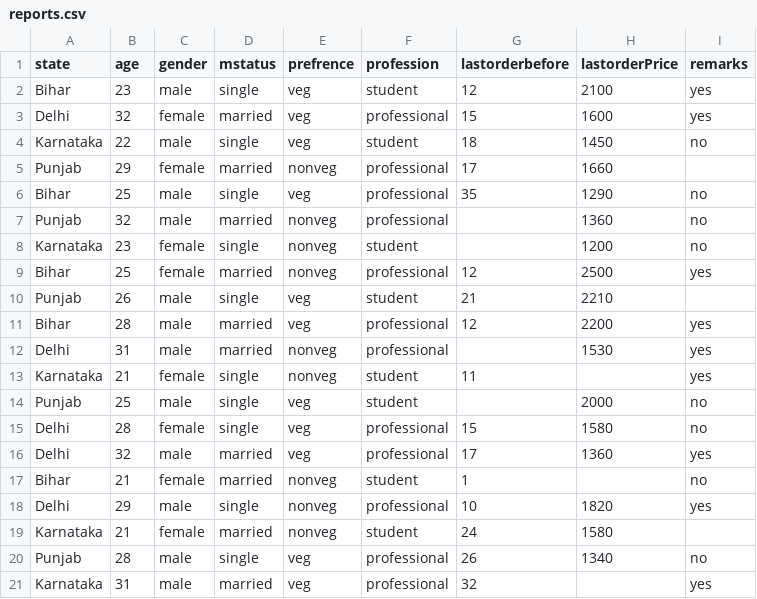
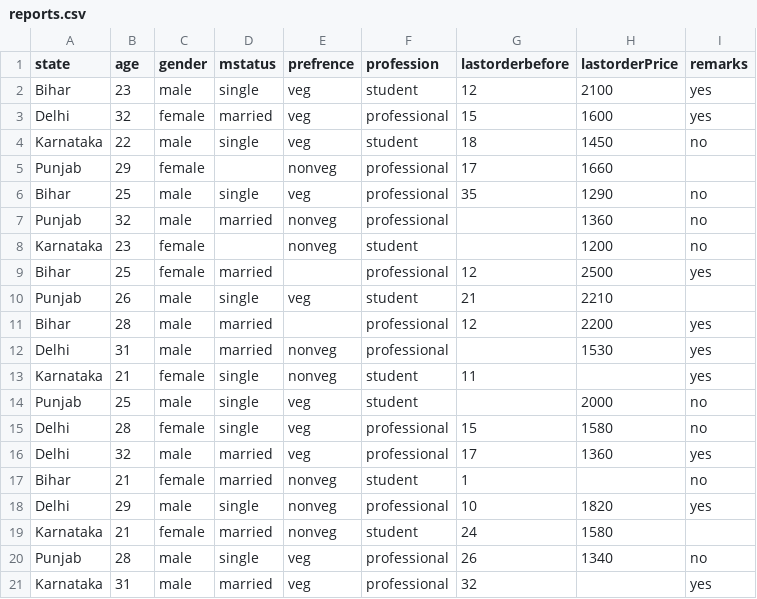
Before and after one commit to satyaprakashmehta/ai-ml-practice, a CSV file: reports.csv, drawn as a sheet.

Commit message:
changes

```diff
--- a/reports.csv
+++ b/reports.csv
@@ -4,9 +4,9 @@ Delhi,32,female,married,veg,professional,15,1600,yes
 Karnataka,22,male,single,veg,student,18,1450,no
-Punjab,29,female,married,nonveg,professional,17,1660,
+Punjab,29,female,,nonveg,professional,17,1660,
 Bihar,25,male,single,veg,professional,35,1290,no
 Punjab,32,male,married,nonveg,professional,,1360,no
-Karnataka,23,female,single,nonveg,student,,1200,no
-Bihar,25,female,married,nonveg,professional,12,2500,yes
+Karnataka,23,female,,nonveg,student,,1200,no
+Bihar,25,female,married,,professional,12,2500,yes
 Punjab,26,male,single,veg,student,21,2210,
-Bihar,28,male,married,veg,professional,12,2200,yes
+Bihar,28,male,married,,professional,12,2200,yes
 Delhi,31,male,married,nonveg,professional,,1530,yes
```
